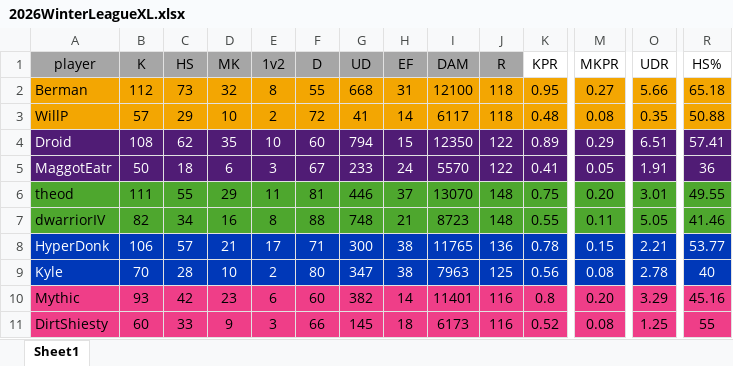
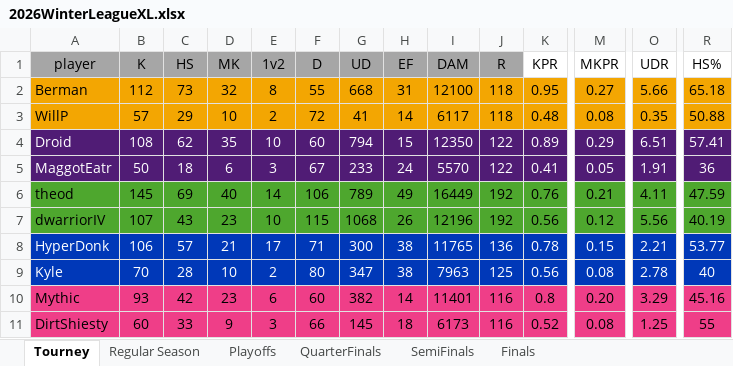
Before and after one commit to PatrickBrady7/broys2v2bot, an Excel workbook: 2026WinterLeagueXL.xlsx, sheet Tourney, drawn as a sheet; only a part is shown, gaps mark what is left out; values as stored, in another font and other column widths than the file's, no borders; the diff covers the shown part only; the diff names each change by its address in the sheet, - before the commit and + after, or states it on an @@ line.

Commit message:
Add files via upload
Added more sheets for playoffs for more in-depth stats

```diff
--- a/2026WinterLeagueXL.xlsx (sheet Tourney)
+++ b/2026WinterLeagueXL.xlsx (sheet Tourney)
-sheet tab: Sheet1
+sheet tab: Tourney
+sheet tab: Regular Season
+sheet tab: Playoffs
+sheet tab: QuarterFinals
+sheet tab: SemiFinals
+sheet tab: Finals
-B6 (K): 111
+B6 (K): 145
-C6 (HS): 55
+C6 (HS): 69
-D6 (MK): 29
+D6 (MK): 40
-E6 (1v2): 11
+E6 (1v2): 14
-F6 (D): 81
+F6 (D): 106
-G6 (UD): 446
+G6 (UD): 789
-H6 (EF): 37
+H6 (EF): 49
-I6 (DAM): 13070
+I6 (DAM): 16449
-J6:J7 (R): 148
+J6:J7 (R): 192
-K6 (KPR): 0.75
+K6 (KPR): 0.76
-M6 (MKPR): 0.20
+M6 (MKPR): 0.21
-O6 (UDR): 3.01
+O6 (UDR): 4.11
-R6 (HS%): 49.55
+R6 (HS%): 47.59
-B7 (K): 82
+B7 (K): 107
-C7 (HS): 34
+C7 (HS): 43
-D7 (MK): 16
+D7 (MK): 23
-E7 (1v2): 8
+E7 (1v2): 10
-F7 (D): 88
+F7 (D): 115
-G7 (UD): 748
+G7 (UD): 1068
-H7 (EF): 21
+H7 (EF): 26
-I7 (DAM): 8723
+I7 (DAM): 12196
-K7 (KPR): 0.55
+K7 (KPR): 0.56
-M7 (MKPR): 0.11
+M7 (MKPR): 0.12
-O7 (UDR): 5.05
+O7 (UDR): 5.56
-R7 (HS%): 41.46
+R7 (HS%): 40.19
```
Also changed, not shown: 42 edited cells elsewhere in this sheet.
